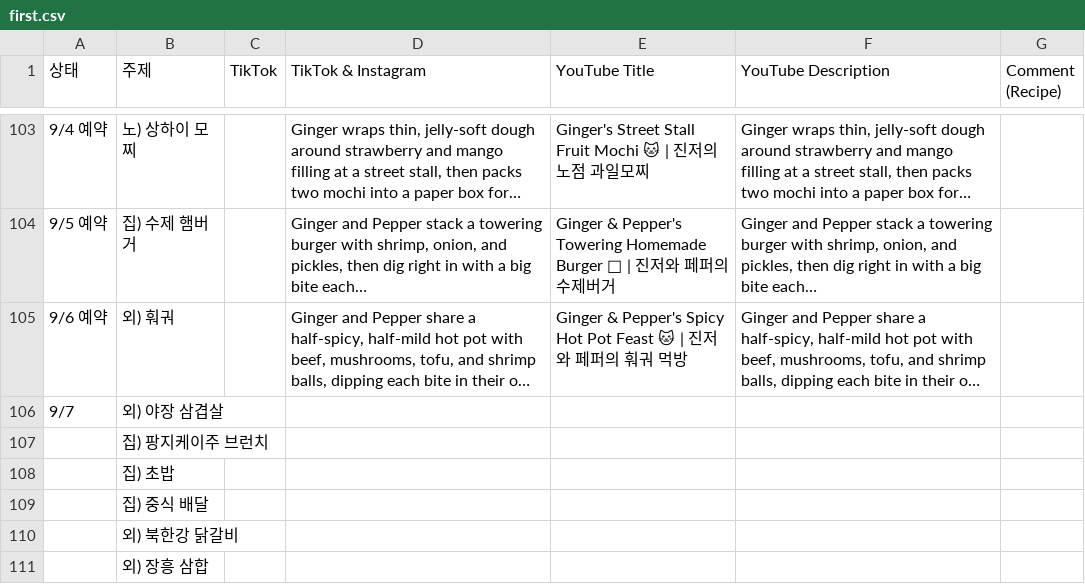
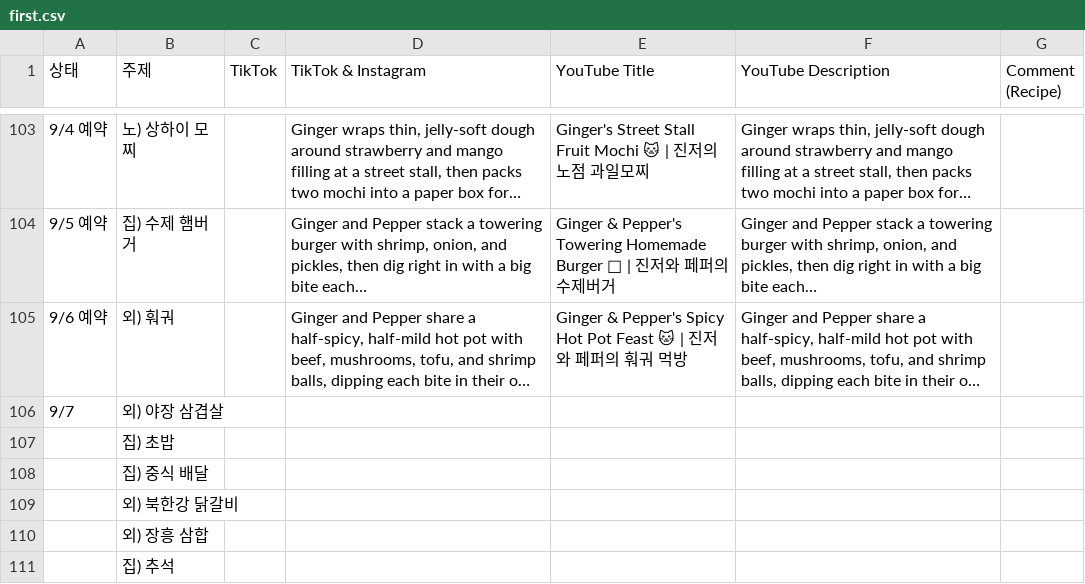
Before and after one commit to nyongtube/nyongtube.github.io, a CSV file: first.csv, drawn as a sheet; only a part is shown, gaps mark what is left out; the shorter side is filled out with more unchanged rows; long unchanged cells end in …; the diff names each change by its address in the sheet, - before the commit and + after, or states it on an @@ line.

```diff
--- a/first.csv
+++ b/first.csv
-row 107:  | 집) 팡지케이주 브런치
```
